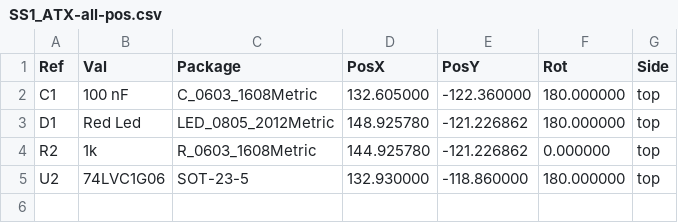
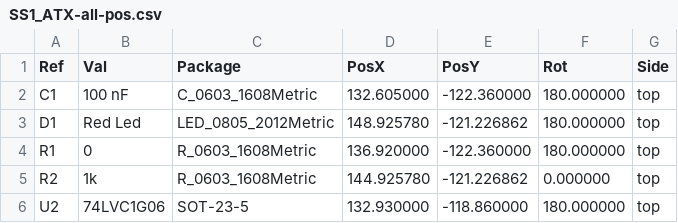
Before and after one commit to MelkhiorVintageComputing/SS1_ATX, a CSV file: SS1_ATX-all-pos.csv, drawn as a sheet.

```diff
--- a/SS1_ATX-all-pos.csv
+++ b/SS1_ATX-all-pos.csv
@@ -3,2 +3,3 @@ Ref,Val,Package,PosX,PosY,Rot,Side
 "D1","Red Led","LED_0805_2012Metric",148.925780,-121.226862,180.000000,top
+"R1","0","R_0603_1608Metric",136.920000,-122.360000,180.000000,top
 "R2","1k","R_0603_1608Metric",144.925780,-121.226862,0.000000,top
```
Also changed, not shown: 33 other files.
